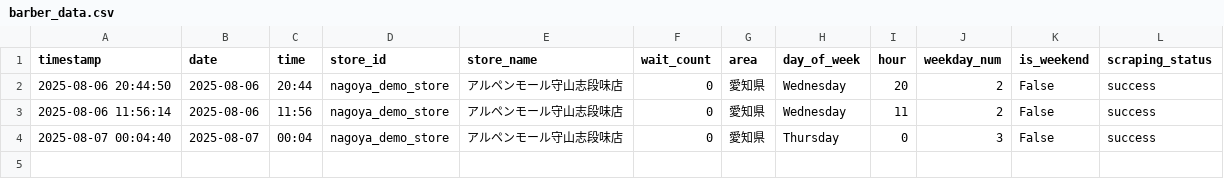
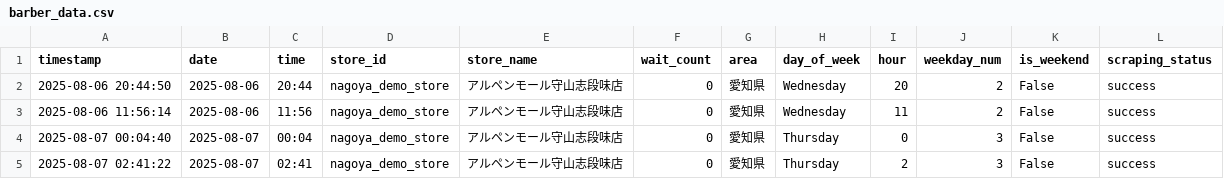
Before and after one commit to sda134/BarberTimeMatch, a CSV file: data/raw/barber_data.csv, drawn as a sheet; the diff names each change by its address in the sheet, - before the commit and + after, or states it on an @@ line.

```diff
--- a/data/raw/barber_data.csv
+++ b/data/raw/barber_data.csv
+row 5: 2025-08-07 02:41:22 | 2025-08-07 | 02:41 | nagoya_demo_store | アルペンモール守山志段味店 | 0 | 愛知県 | Thursday | 2 | 3 | False | success
```
Also changed, not shown: data/raw/weather_data.csv.
